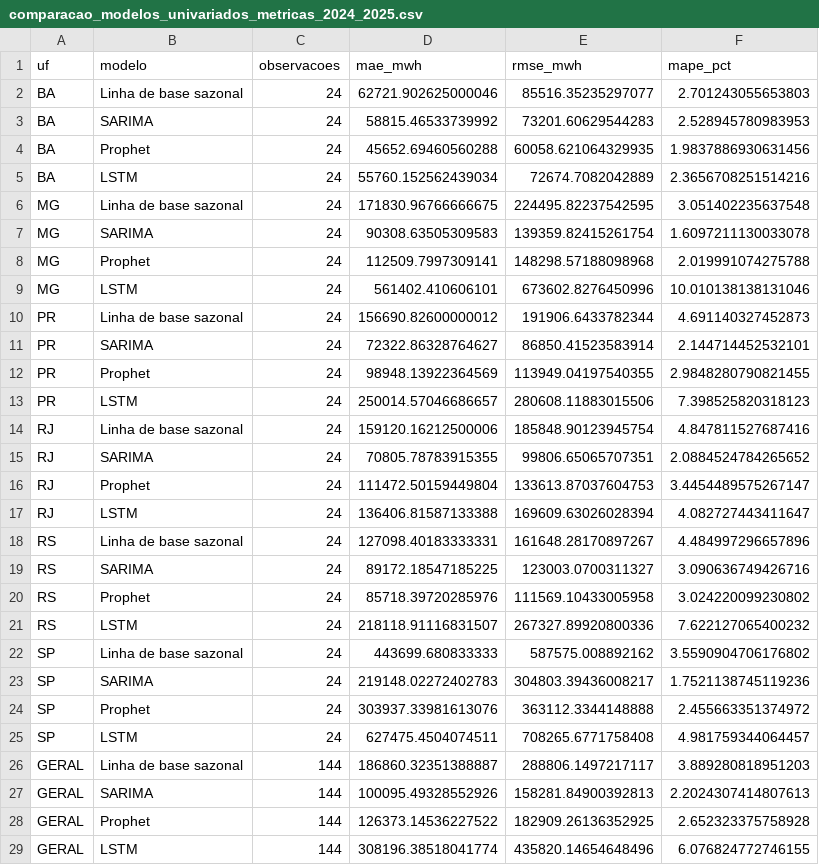
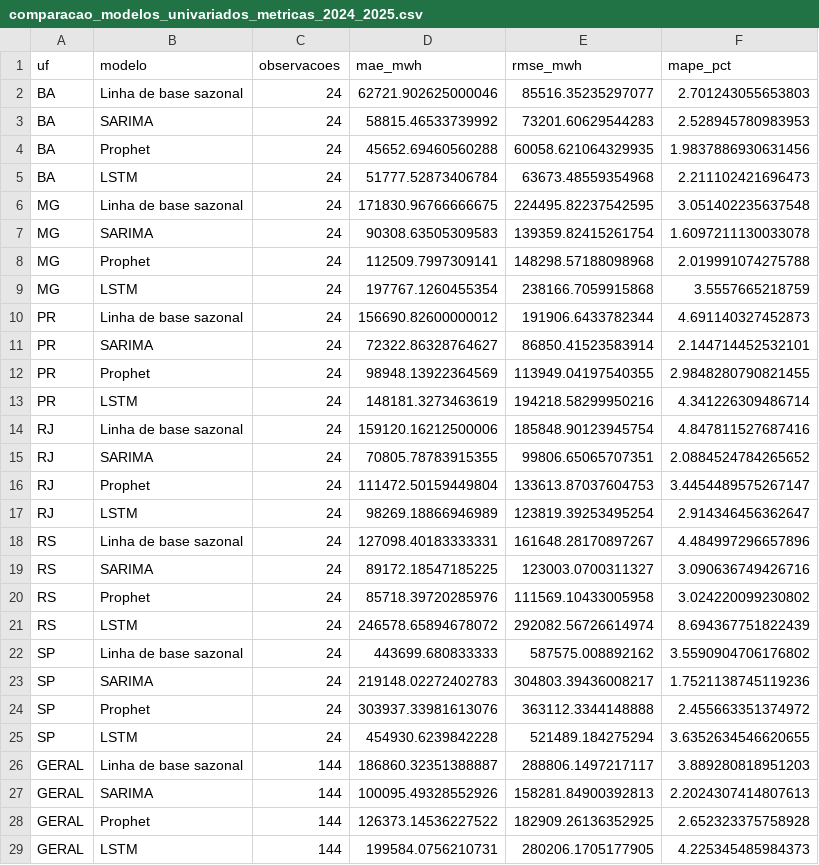
Before and after one commit to francellymca/energy-planning-digital-twin, a CSV file: data/processed/modelagem/comparacao_modelos_univariados_metricas_2024_2025.csv, drawn as a sheet.

```diff
--- a/data/processed/modelagem/comparacao_modelos_univariados_metricas_2024_2025.csv
+++ b/data/processed/modelagem/comparacao_modelos_univariados_metricas_2024_2025.csv
@@ -4,3 +4,3 @@ BA,SARIMA,24,58815.46533739992,73201.60629544283,2.528945780983953
 BA,Prophet,24,45652.69460560288,60058.621064329935,1.9837886930631456
-BA,LSTM,24,55760.152562439034,72674.7082042889,2.3656708251514216
+BA,LSTM,24,51777.52873406784,63673.48559354968,2.211102421696473
 MG,Linha de base sazonal,24,171830.96766666675,224495.82237542595,3.051402235637548
@@ -8,3 +8,3 @@ MG,SARIMA,24,90308.63505309583,139359.82415261754,1.6097211130033078
 MG,Prophet,24,112509.7997309141,148298.57188098968,2.019991074275788
-MG,LSTM,24,561402.410606101,673602.8276450996,10.010138138131046
+MG,LSTM,24,197767.1260455354,238166.7059915868,3.5557665218759
 PR,Linha de base sazonal,24,156690.82600000012,191906.6433782344,4.691140327452873
@@ -12,3 +12,3 @@ PR,SARIMA,24,72322.86328764627,86850.41523583914,2.144714452532101
 PR,Prophet,24,98948.13922364569,113949.04197540355,2.9848280790821455
-PR,LSTM,24,250014.57046686657,280608.11883015506,7.398525820318123
+PR,LSTM,24,148181.3273463619,194218.58299950216,4.341226309486714
 RJ,Linha de base sazonal,24,159120.16212500006,185848.90123945754,4.847811527687416
@@ -16,3 +16,3 @@ RJ,SARIMA,24,70805.78783915355,99806.65065707351,2.0884524784265652
 RJ,Prophet,24,111472.50159449804,133613.87037604753,3.4454489575267147
-RJ,LSTM,24,136406.81587133388,169609.63026028394,4.082727443411647
+RJ,LSTM,24,98269.18866946989,123819.39253495254,2.914346456362647
 RS,Linha de base sazonal,24,127098.40183333331,161648.28170897267,4.484997296657896
@@ -20,3 +20,3 @@ RS,SARIMA,24,89172.18547185225,123003.0700311327,3.090636749426716
 RS,Prophet,24,85718.39720285976,111569.10433005958,3.024220099230802
-RS,LSTM,24,218118.91116831507,267327.89920800336,7.622127065400232
+RS,LSTM,24,246578.65894678072,292082.56726614974,8.694367751822439
 SP,Linha de base sazonal,24,443699.680833333,587575.008892162,3.5590904706176802
@@ -24,3 +24,3 @@ SP,SARIMA,24,219148.02272402783,304803.39436008217,1.7521138745119236
 SP,Prophet,24,303937.33981613076,363112.3344148888,2.455663351374972
-SP,LSTM,24,627475.4504074511,708265.6771758408,4.981759344064457
+SP,LSTM,24,454930.6239842228,521489.184275294,3.6352634546620655
 GERAL,Linha de base sazonal,144,186860.32351388887,288806.1497217117,3.889280818951203
@@ -28,2 +28,2 @@ GERAL,SARIMA,144,100095.49328552926,158281.84900392813,2.2024307414807613
 GERAL,Prophet,144,126373.14536227522,182909.26136352925,2.652323375758928
-GERAL,LSTM,144,308196.38518041774,435820.14654648496,6.076824772746155
+GERAL,LSTM,144,199584.0756210731,280206.1705177905,4.225345485984373
```
Also changed, not shown: data/processed/modelagem/comparacao_modelos_univariados_previsoes_2024_2025.csv, data/processed/modelagem/lstm_previsoes_2024_2025.csv, 5 other files.
